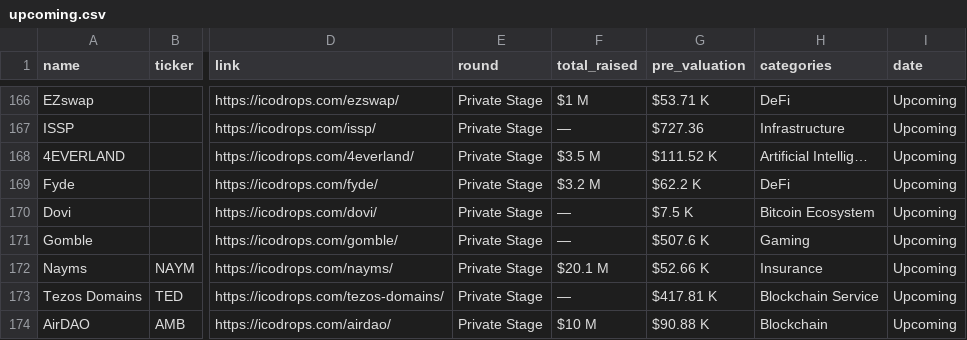
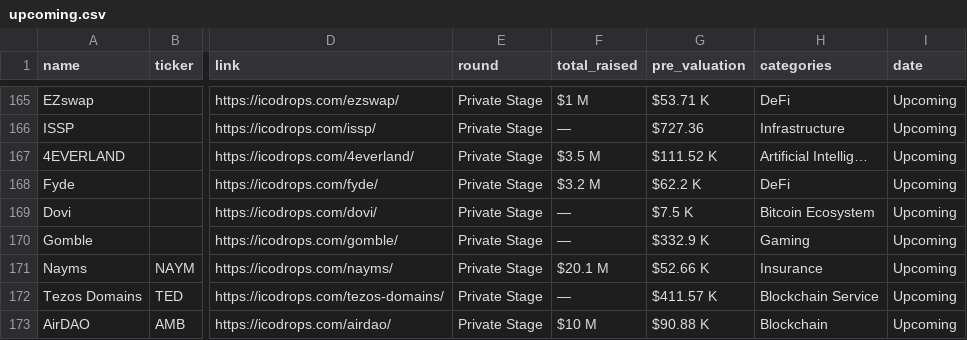
Before and after one commit to Fedric-Reform/ICO-IDO-Dashboard, a CSV file: upcoming.csv, drawn as a sheet; only a part is shown, gaps mark what is left out; addresses are those after the commit; the diff covers the shown part only; the diff names each change by its address in the sheet, - before the commit and + after, or states it on an @@ line.

```diff
--- a/upcoming.csv
+++ b/upcoming.csv
-G170 (pre_valuation): $507.6 K
+G170 (pre_valuation): $332.9 K
-G172 (pre_valuation): $417.81 K
+G172 (pre_valuation): $411.57 K
```
Also changed, not shown: 1 removed row and 25 edited cells elsewhere in this file, active.csv.
